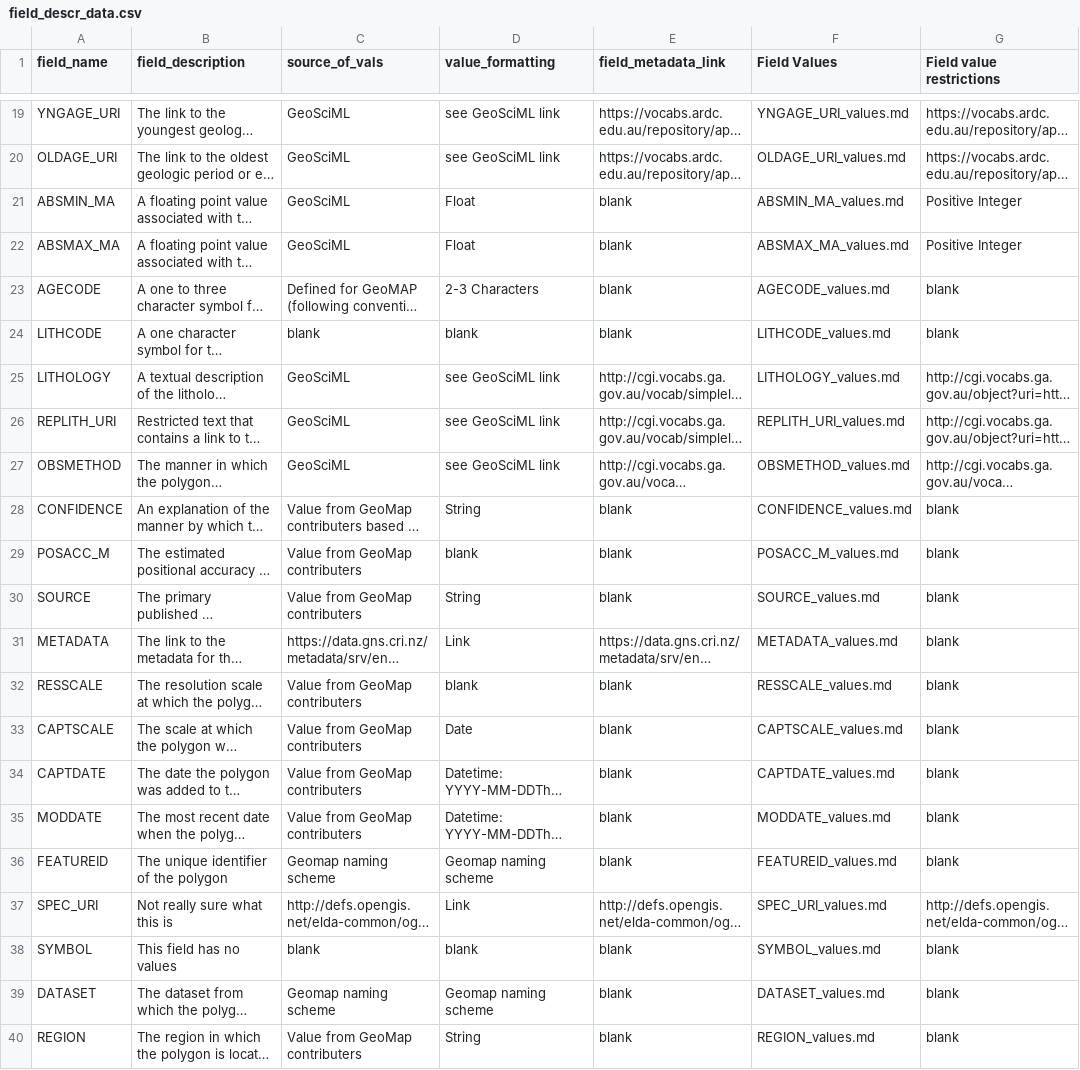
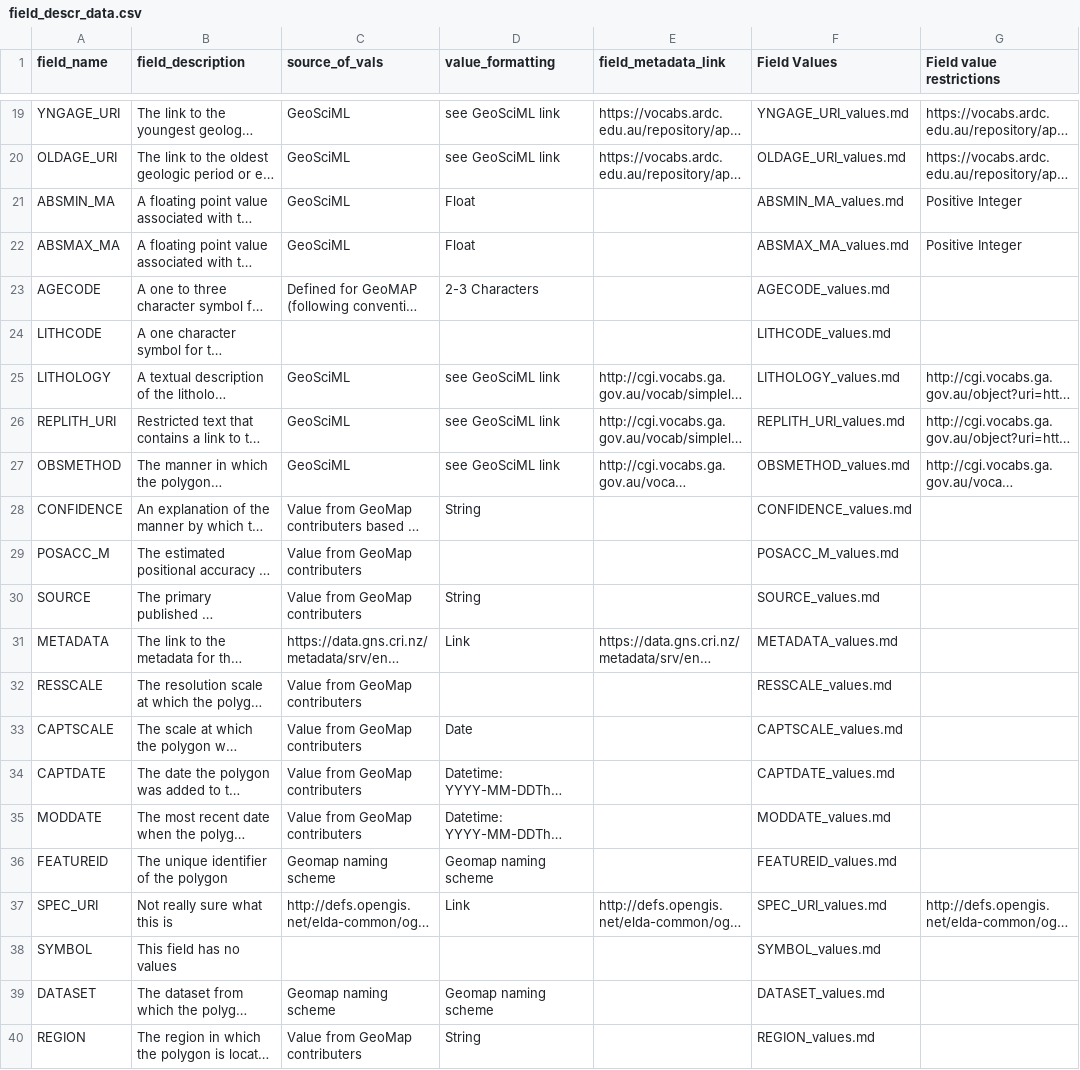
Before and after one commit to selkind/GeoMap, a CSV file: documentation/field_descr_data.csv, drawn as a sheet; only a part is shown, gaps mark what is left out; long unchanged cells end in …; the diff covers the shown part only; the diff names each change by its address in the sheet, - before the commit and + after, or states it on an @@ line.

Commit message:
change blanks to actual empty cells

```diff
--- a/documentation/field_descr_data.csv
+++ b/documentation/field_descr_data.csv
-E21:E24 (field_metadata_link): blank
+E21:E24 (field_metadata_link): (empty)
-G23:G24 (Field value restrictions): blank
+G23:G24 (Field value restrictions): (empty)
-C24 (source_of_vals): blank
+C24 (source_of_vals): (empty)
-D24 (value_formatting): blank
+D24 (value_formatting): (empty)
-E28:E30 (field_metadata_link): blank
+E28:E30 (field_metadata_link): (empty)
-G28:G36 (Field value restrictions): blank
+G28:G36 (Field value restrictions): (empty)
-D29 (value_formatting): blank
+D29 (value_formatting): (empty)
-D32 (value_formatting): blank
+D32 (value_formatting): (empty)
-E32:E36 (field_metadata_link): blank
+E32:E36 (field_metadata_link): (empty)
-C38 (source_of_vals): blank
+C38 (source_of_vals): (empty)
-D38 (value_formatting): blank
+D38 (value_formatting): (empty)
-E38:E40 (field_metadata_link): blank
+E38:E40 (field_metadata_link): (empty)
-G38:G40 (Field value restrictions): blank
+G38:G40 (Field value restrictions): (empty)
```
Also changed, not shown: 13 edited cells elsewhere in this file.
